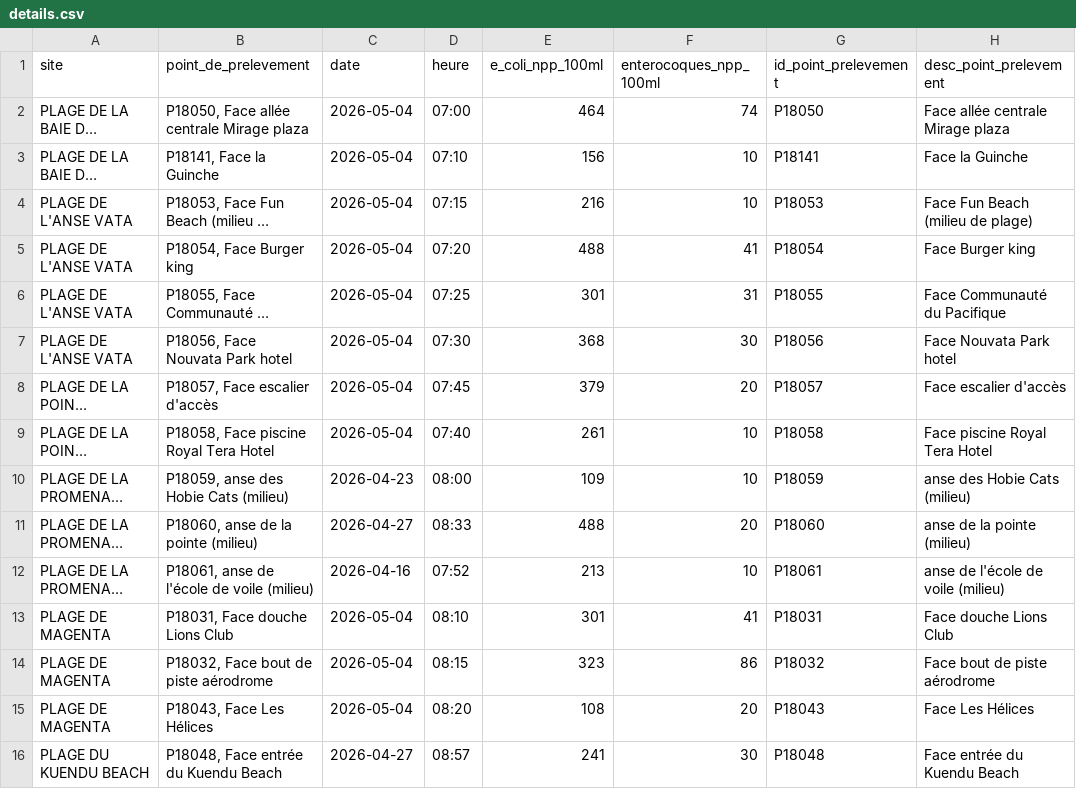
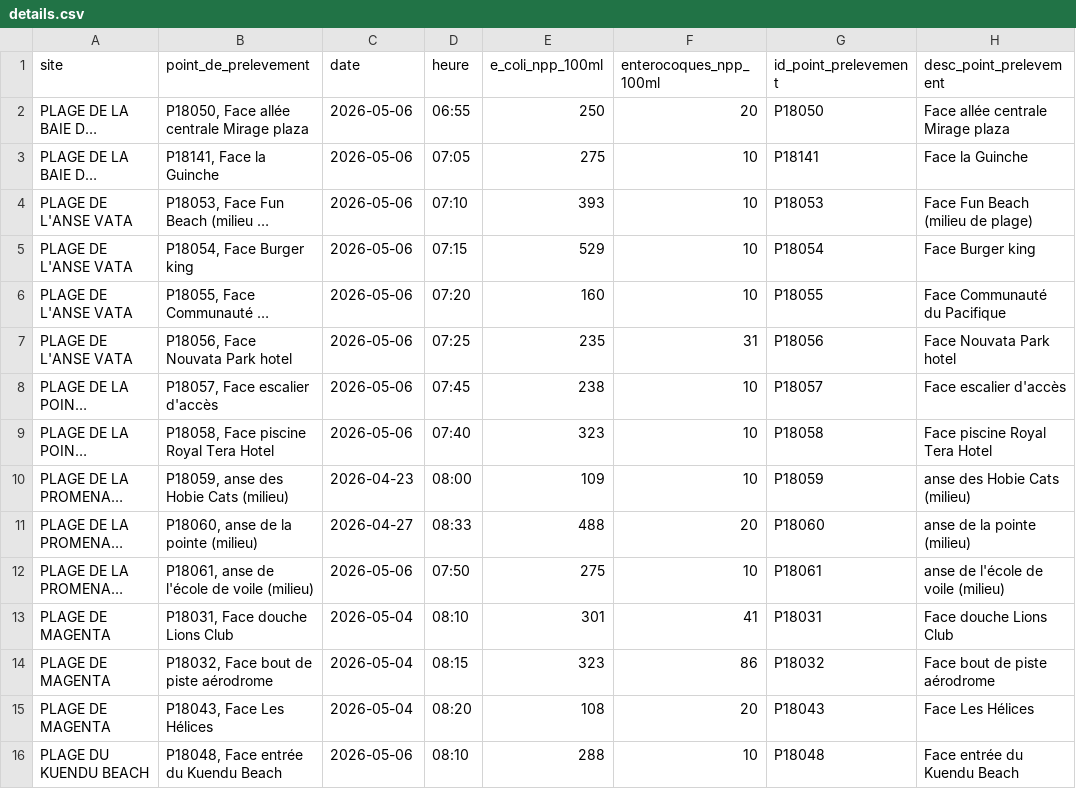
Before and after one commit to adriens/edb-noumea-data, a CSV file: data/details.csv, drawn as a sheet; long unchanged cells end in …; the diff names each change by its address in the sheet, - before the commit and + after, or states it on an @@ line.

```diff
--- a/data/details.csv
+++ b/data/details.csv
-C2:C9 (date): 2026-05-04
+C2:C9 (date): 2026-05-06
-D2 (heure): 07:00
+D2 (heure): 06:55
-E2 (e_coli_npp_100ml): 464
+E2 (e_coli_npp_100ml): 250
-F2 (enterocoques_npp_100ml): 74
+F2 (enterocoques_npp_100ml): 20
-D3 (heure): 07:10
+D3 (heure): 07:05
-E3 (e_coli_npp_100ml): 156
+E3 (e_coli_npp_100ml): 275
-D4 (heure): 07:15
+D4 (heure): 07:10
-E4 (e_coli_npp_100ml): 216
+E4 (e_coli_npp_100ml): 393
-D5 (heure): 07:20
+D5 (heure): 07:15
-E5 (e_coli_npp_100ml): 488
+E5 (e_coli_npp_100ml): 529
-F5 (enterocoques_npp_100ml): 41
+F5 (enterocoques_npp_100ml): 10
-D6 (heure): 07:25
+D6 (heure): 07:20
-E6 (e_coli_npp_100ml): 301
+E6 (e_coli_npp_100ml): 160
-F6 (enterocoques_npp_100ml): 31
+F6 (enterocoques_npp_100ml): 10
-D7 (heure): 07:30
+D7 (heure): 07:25
-E7 (e_coli_npp_100ml): 368
+E7 (e_coli_npp_100ml): 235
-F7 (enterocoques_npp_100ml): 30
+F7 (enterocoques_npp_100ml): 31
-E8 (e_coli_npp_100ml): 379
+E8 (e_coli_npp_100ml): 238
-F8 (enterocoques_npp_100ml): 20
+F8 (enterocoques_npp_100ml): 10
-E9 (e_coli_npp_100ml): 261
+E9 (e_coli_npp_100ml): 323
-C12 (date): 2026-04-16
+C12 (date): 2026-05-06
-D12 (heure): 07:52
+D12 (heure): 07:50
-E12 (e_coli_npp_100ml): 213
+E12 (e_coli_npp_100ml): 275
-C16 (date): 2026-04-27
+C16 (date): 2026-05-06
-D16 (heure): 08:57
+D16 (heure): 08:10
-E16 (e_coli_npp_100ml): 241
+E16 (e_coli_npp_100ml): 288
-F16 (enterocoques_npp_100ml): 30
+F16 (enterocoques_npp_100ml): 10
```
